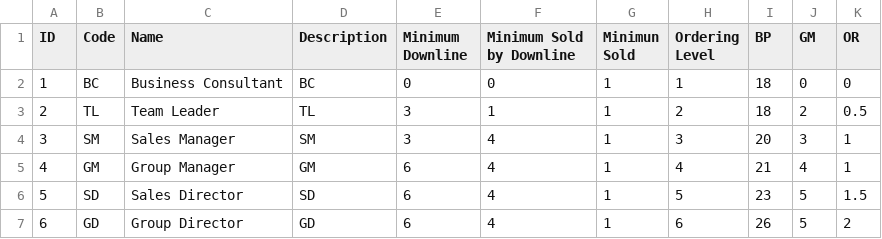
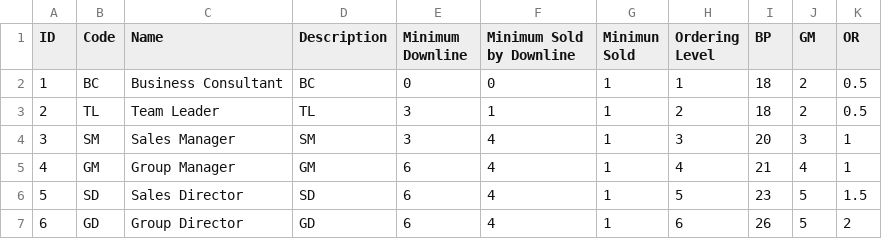
Before and after one commit to fauzanajipray/waters-mlm, a CSV file: storage/app/sample/level.csv, drawn as a sheet.

Commit message:
Fix seeder for level

```diff
--- a/storage/app/sample/level.csv
+++ b/storage/app/sample/level.csv
@@ -1,3 +1,3 @@
 ID,Code,Name,Description,Minimum Downline,Minimum Sold by Downline,Minimun Sold,Ordering Level,BP,GM,OR
-1,BC,Business Consultant,BC,0,0,1,1,18,0,0
+1,BC,Business Consultant,BC,0,0,1,1,18,2,0.5
 2,TL,Team Leader,TL,3,1,1,2,18,2,0.5
```
